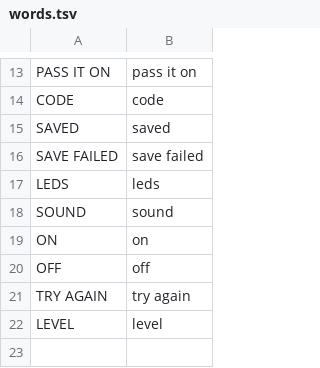
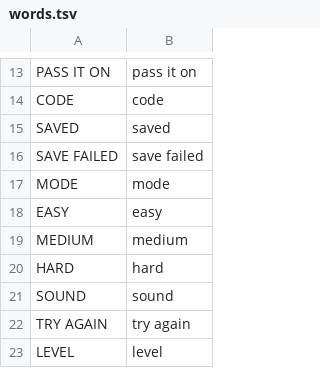
Before and after one commit to doohinkus/kris-jangle, a TSV file: carol-courier/words.tsv, drawn as a sheet; only a part is shown, gaps mark what is left out; removed rows and columns are numbered as before the commit, all else as after; the diff names each change by its address in the sheet, - before the commit and + after, or states it on an @@ line.

Commit message:
Carol Courier: GLO play modes; timed misses no longer loop GRUMP
GLO now cycles EASY -> MEDIUM -> HARD -> EASY, persisted in the
settings spare byte (legacy saves, which have 0 there, default EASY):
EASY keeps the LISTEN LED blink and holds the next key at the mid
level during PLAY; MEDIUM is the old blink-only behaviour; HARD
has no LED guidance (pressed keys and button glow unchanged).
GRUMP replay follows the same rules as LISTEN. The mode is shown
centered below the name on every screen; title help reads 'GLO: MODE'.

Fix: the 900 ms window counted every idle window as a miss, so an
untouched keyboard looped PLAY -> GRUMP -> PLAY forever. Timeouts
no longer count; only wrong keys do (3 still sends you to GRUMP).

Host tests cover the mode cycle, the EASY steady key, idle never
reaching GRUMP, and mode persistence; MANUAL and screenshots updated.

```diff
--- a/carol-courier/words.tsv
+++ b/carol-courier/words.tsv
-row 17: LEDS | leds
+row 17: MODE | mode
+row 18: EASY | easy
+row 19: MEDIUM | medium
+row 20: HARD | hard
-row 19: ON | on
-row 20: OFF | off
```
Also changed, not shown: 12 other files.
